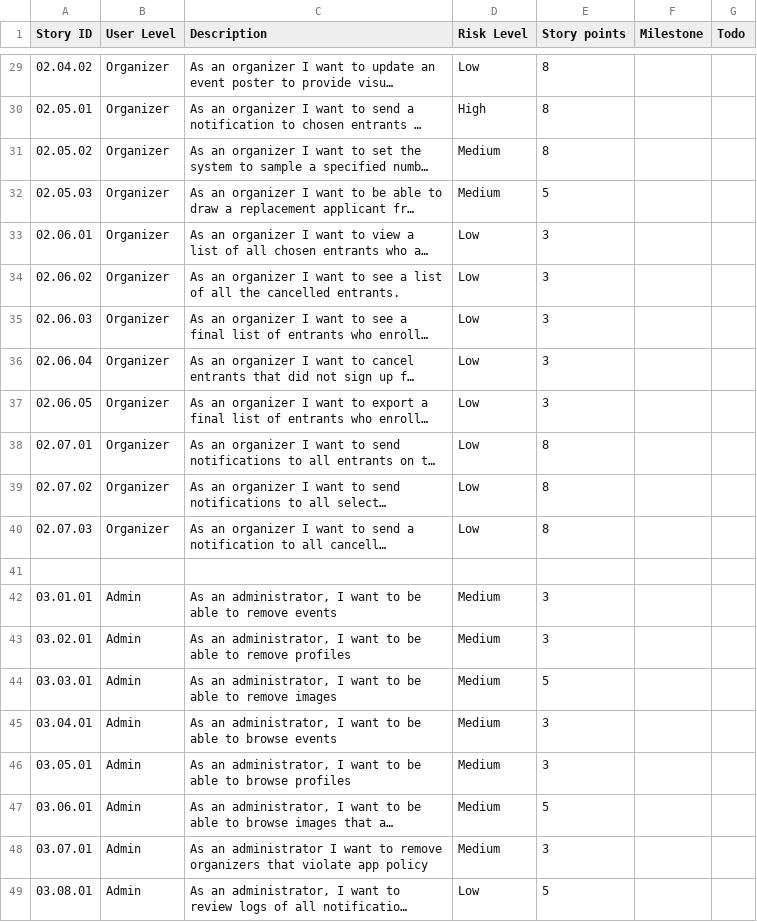
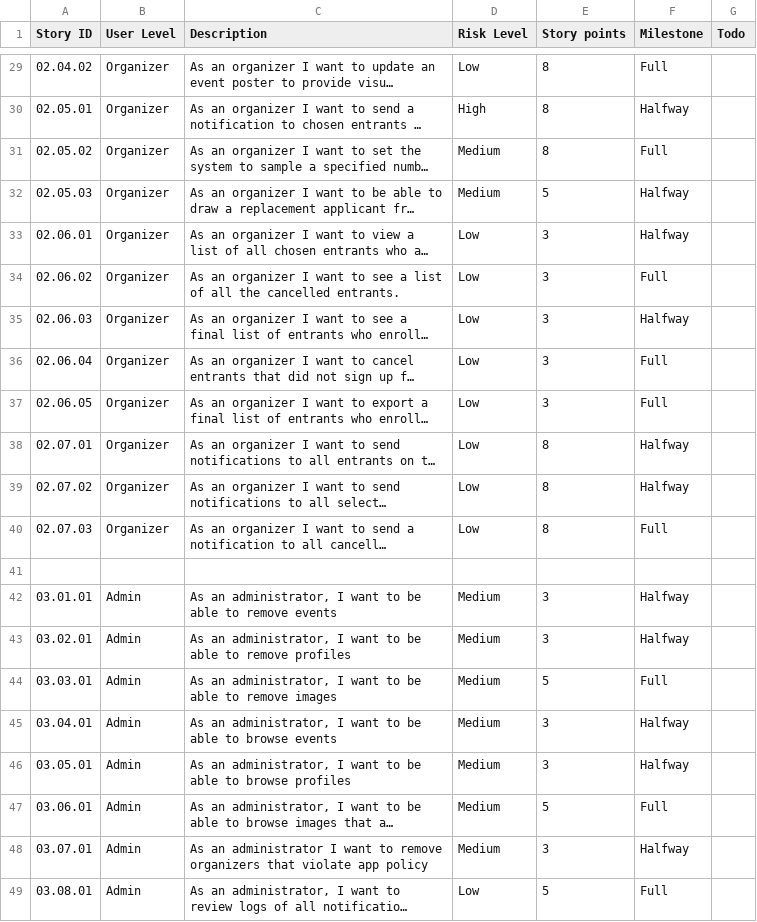
Before and after one commit to CMPUT301F25static0/CommUnity, a CSV file: doc/CommUnity-Story.csv, drawn as a sheet; only a part is shown, gaps mark what is left out; long unchanged cells end in …; the diff covers the shown part only; the diff names each change by its address in the sheet, - before the commit and + after, or states it on an @@ line.

Commit message:
feat: added milestones for each user story

```diff
--- a/doc/CommUnity-Story.csv
+++ b/doc/CommUnity-Story.csv
-F29 (Milestone): (empty)
+F29 (Milestone): Full
-F30 (Milestone): (empty)
+F30 (Milestone): Halfway
-F31 (Milestone): (empty)
+F31 (Milestone): Full
-F32:F33 (Milestone): (empty)
+F32:F33 (Milestone): Halfway
-F34 (Milestone): (empty)
+F34 (Milestone): Full
-F35 (Milestone): (empty)
+F35 (Milestone): Halfway
-F36:F37 (Milestone): (empty)
+F36:F37 (Milestone): Full
-F38:F39 (Milestone): (empty)
+F38:F39 (Milestone): Halfway
-F40 (Milestone): (empty)
+F40 (Milestone): Full
-F42:F43 (Milestone): (empty)
+F42:F43 (Milestone): Halfway
-F44 (Milestone): (empty)
+F44 (Milestone): Full
-F45:F46 (Milestone): (empty)
+F45:F46 (Milestone): Halfway
-F47 (Milestone): (empty)
+F47 (Milestone): Full
-F48 (Milestone): (empty)
+F48 (Milestone): Halfway
-F49 (Milestone): (empty)
+F49 (Milestone): Full
```
Also changed, not shown: 26 edited cells elsewhere in this file.
